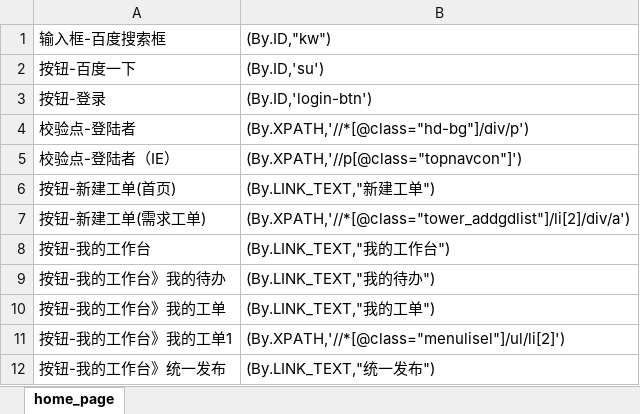
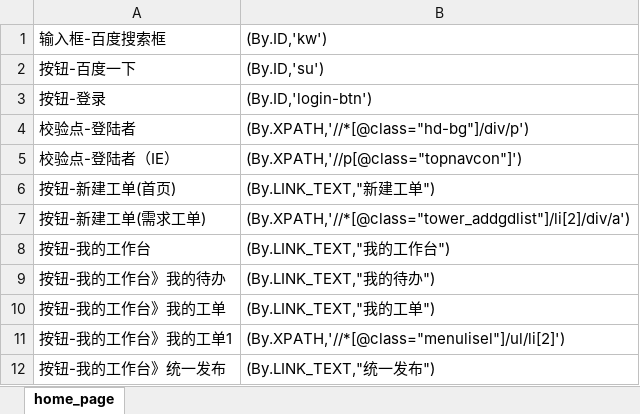
Before and after one commit to laoji888/automation-ui-and-api, an Excel workbook: pageElement/baidu/baidu_elements.xlsx, sheet home_page, drawn as a sheet; values as stored, in another font and other column widths than the file's, no borders; the diff names each change by its address in the sheet, - before the commit and + after, or states it on an @@ line.

```diff
--- a/pageElement/baidu/baidu_elements.xlsx (sheet home_page)
+++ b/pageElement/baidu/baidu_elements.xlsx (sheet home_page)
-B1: (By.ID,"kw")
+B1: (By.ID,'kw')
```
Also changed, not shown: 3 other files.
